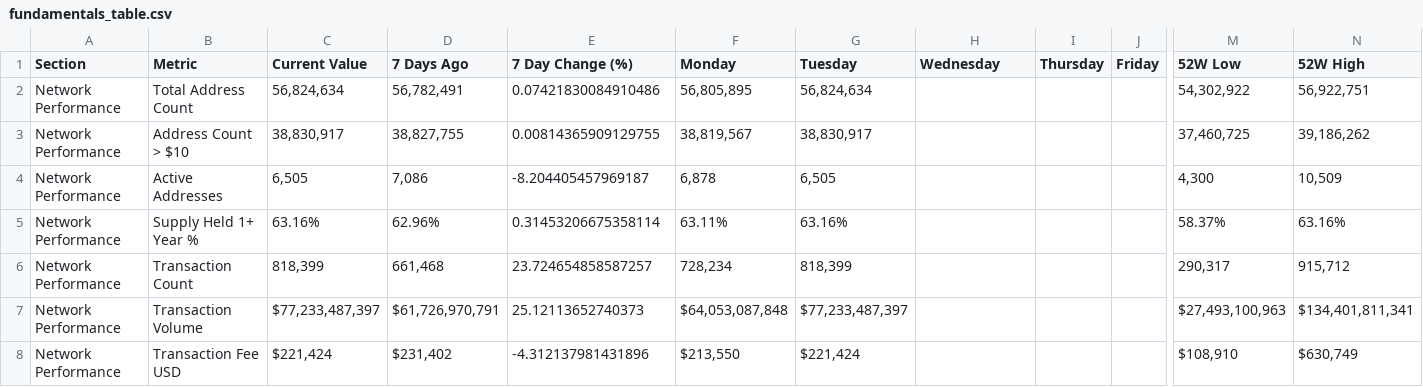
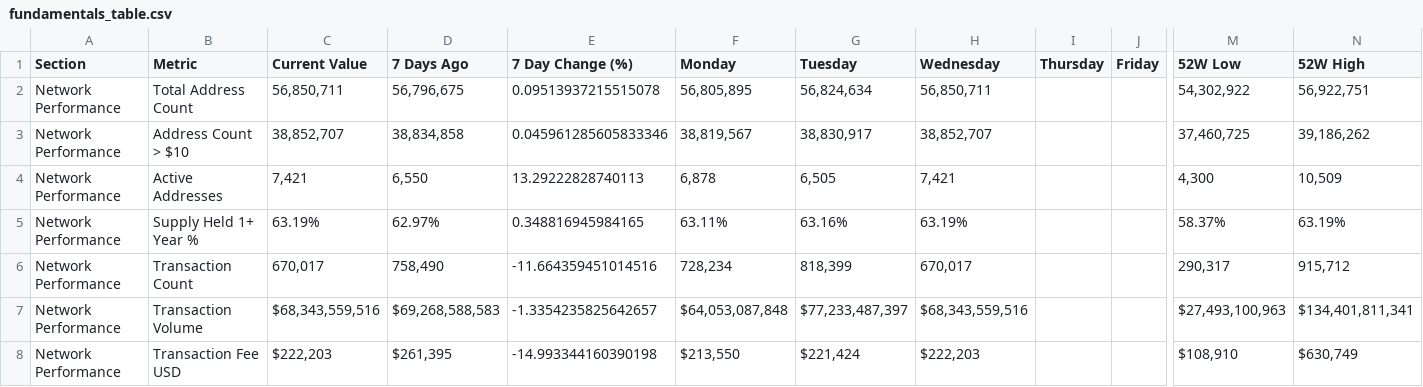
Before and after one commit to SecretSatoshis/Bitcoin-Report-Library, a CSV file: csv/fundamentals_table.csv, drawn as a sheet; only a part is shown, gaps mark what is left out; the diff covers the shown part only; the diff names each change by its address in the sheet, - before the commit and + after, or states it on an @@ line.

```diff
--- a/csv/fundamentals_table.csv
+++ b/csv/fundamentals_table.csv
-C2 (Current Value): 56,824,634
+C2 (Current Value): 56,850,711
-D2 (7 Days Ago): 56,782,491
+D2 (7 Days Ago): 56,796,675
-E2 (7 Day Change (%)): 0.07421830084910486
+E2 (7 Day Change (%)): 0.09513937215515078
-H2 (Wednesday): (empty)
+H2 (Wednesday): 56,850,711
-C3 (Current Value): 38,830,917
+C3 (Current Value): 38,852,707
-D3 (7 Days Ago): 38,827,755
+D3 (7 Days Ago): 38,834,858
-E3 (7 Day Change (%)): 0.00814365909129755
+E3 (7 Day Change (%)): 0.045961285605833346
-H3 (Wednesday): (empty)
+H3 (Wednesday): 38,852,707
-C4 (Current Value): 6,505
+C4 (Current Value): 7,421
-D4 (7 Days Ago): 7,086
+D4 (7 Days Ago): 6,550
-E4 (7 Day Change (%)): -8.204405457969187
+E4 (7 Day Change (%)): 13.29222828740113
-H4 (Wednesday): (empty)
+H4 (Wednesday): 7,421
-C5 (Current Value): 63.16%
+C5 (Current Value): 63.19%
-D5 (7 Days Ago): 62.96%
+D5 (7 Days Ago): 62.97%
-E5 (7 Day Change (%)): 0.31453206675358114
+E5 (7 Day Change (%)): 0.348816945984165
-H5 (Wednesday): (empty)
+H5 (Wednesday): 63.19%
-N5 (52W High): 63.16%
+N5 (52W High): 63.19%
-C6 (Current Value): 818,399
+C6 (Current Value): 670,017
-D6 (7 Days Ago): 661,468
+D6 (7 Days Ago): 758,490
-E6 (7 Day Change (%)): 23.724654858587257
+E6 (7 Day Change (%)): -11.664359451014516
-H6 (Wednesday): (empty)
+H6 (Wednesday): 670,017
-C7 (Current Value): $77,233,487,397
+C7 (Current Value): $68,343,559,516
-D7 (7 Days Ago): $61,726,970,791
+D7 (7 Days Ago): $69,268,588,583
-E7 (7 Day Change (%)): 25.12113652740373
+E7 (7 Day Change (%)): -1.3354235825642657
-H7 (Wednesday): (empty)
+H7 (Wednesday): $68,343,559,516
-C8 (Current Value): $221,424
+C8 (Current Value): $222,203
-D8 (7 Days Ago): $231,402
+D8 (7 Days Ago): $261,395
-E8 (7 Day Change (%)): -4.312137981431896
+E8 (7 Day Change (%)): -14.993344160390198
-H8 (Wednesday): (empty)
+H8 (Wednesday): $222,203
```
Also changed, not shown: 49 edited cells elsewhere in this file, csv/1k_bucket_table.csv, csv/bitcoin_dominance_history.csv, 27 other files.
